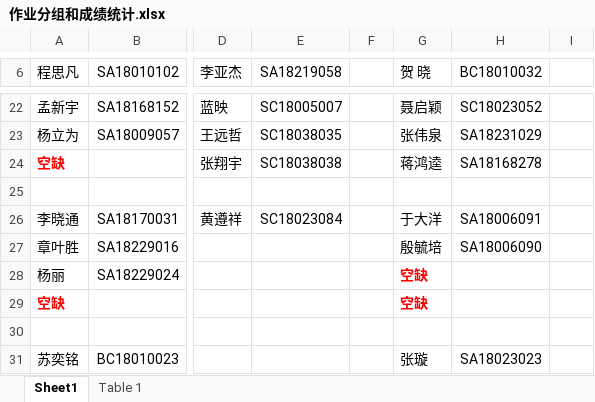
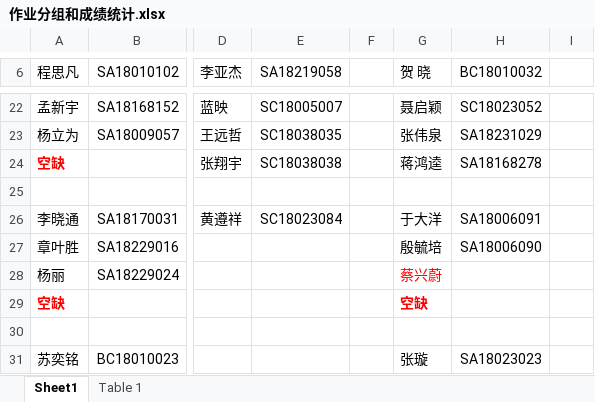
Before and after one commit to husencd/husencd.github.io, an Excel workbook: pr/作业分组和成绩统计.xlsx, sheet Sheet1, drawn as a sheet; only a part is shown, gaps mark what is left out; values as stored, in another font and other column widths than the file's, no borders; the diff names each change by its address in the sheet, - before the commit and + after, or states it on an @@ line.

Commit message:
update

```diff
--- a/pr/作业分组和成绩统计.xlsx (sheet Sheet1)
+++ b/pr/作业分组和成绩统计.xlsx (sheet Sheet1)
-G28 (贺 晓): 空缺
+G28 (贺 晓): 蔡兴蔚
-G28 bold: on
+G28 bold: off
```
